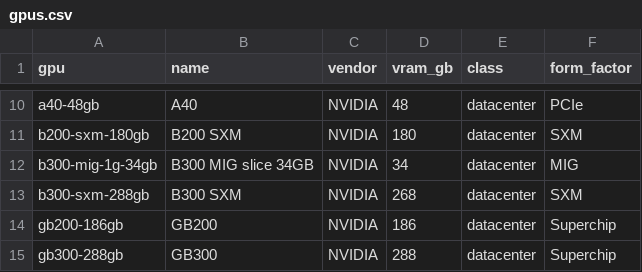
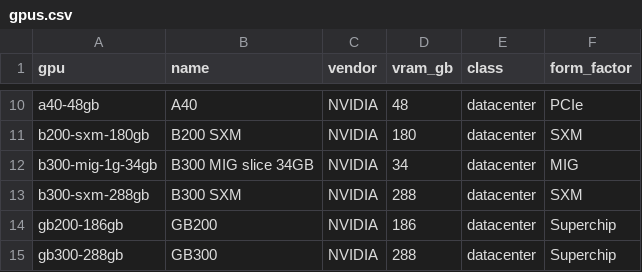
Before and after one commit to United-Compute/gpu-price-tracker, a CSV file: data/gpus.csv, drawn as a sheet; only a part is shown, gaps mark what is left out.

```diff
--- a/data/gpus.csv
+++ b/data/gpus.csv
@@ -12,3 +12,3 @@ b200-sxm-180gb,B200 SXM,NVIDIA,180,datacenter,SXM
 b300-mig-1g-34gb,B300 MIG slice 34GB,NVIDIA,34,datacenter,MIG
-b300-sxm-288gb,B300 SXM,NVIDIA,268,datacenter,SXM
+b300-sxm-288gb,B300 SXM,NVIDIA,288,datacenter,SXM
 gb200-186gb,GB200,NVIDIA,186,datacenter,Superchip
```
Also changed, not shown: data/offers.csv, 2 other files.
